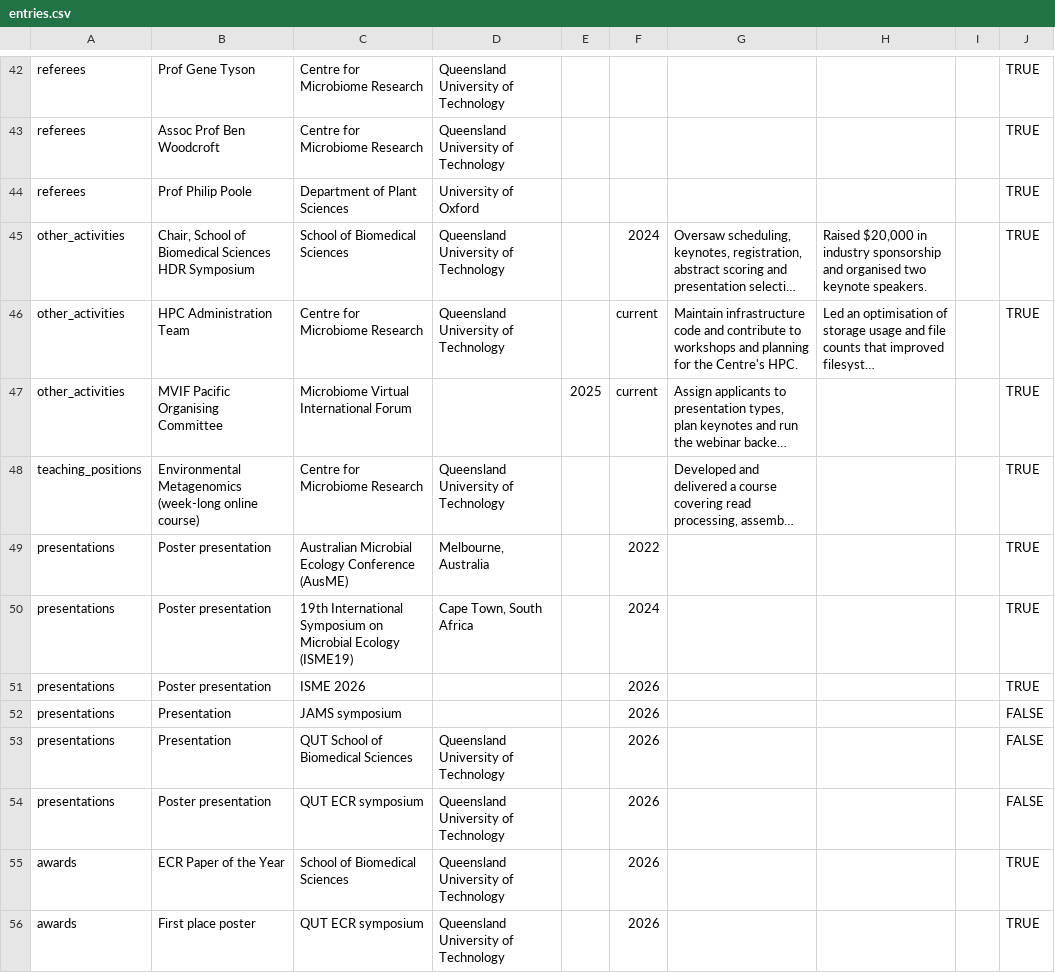
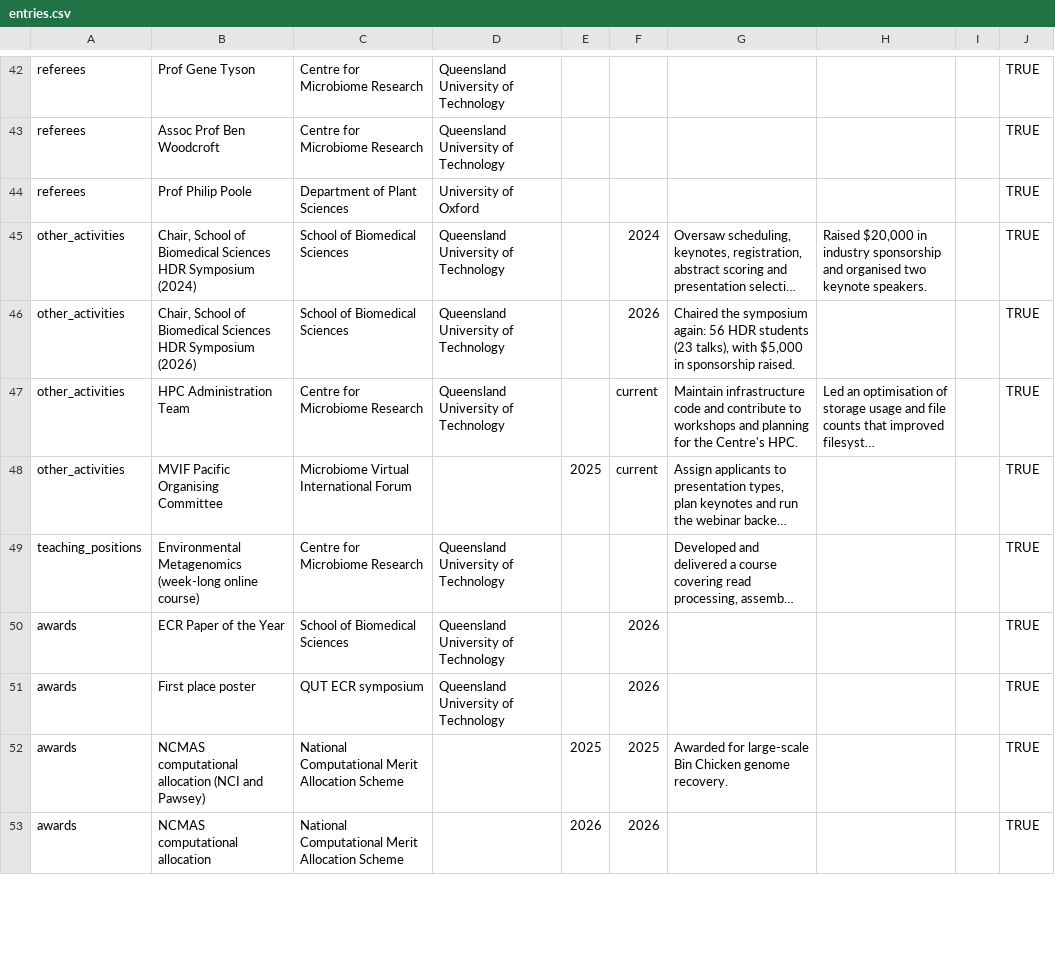
Before and after one commit to AroneyS/aroneys.github.io, a CSV file: cv/data/entries.csv, drawn as a sheet; only a part is shown, gaps mark what is left out; the shorter side is filled out with more unchanged rows; long unchanged cells end in …; removed rows and columns are numbered as before the commit, all else as after; the diff covers the shown part only; the diff names each change by its address in the sheet, - before the commit and + after, or states it on an @@ line.

Commit message:
fix publications header and software page, drop news, add Cloudflare analytics, update CV talks

```diff
--- a/cv/data/entries.csv
+++ b/cv/data/entries.csv
-B45: …HDR Symposium
+B45: …HDR Symposium (2024)
+row 46: other_activities | Chair, School of Biomedical Sciences HDR Symposium (2026) | School of Biomedical Sciences | Queensland University of Technology |  | 2026 | Chaired the symposium again: 56 HDR students (23 talks), with $5,000 in sponsorship raised. |  |  | TRUE
-row 49: presentations | Poster presentation | Australian Microbial Ecology Conference (AusME) | Melbourne, Australia |  | 2022 |  |  |  | TRUE
-row 50: presentations | Poster presentation | 19th International Symposium on Microbial Ecology (ISME19) | Cape Town, South Africa |  | 2024 |  |  |  | TRUE
-row 51: presentations | Poster presentation | ISME 2026 |  |  | 2026 |  |  |  | TRUE
-row 52: presentations | Presentation | JAMS symposium |  |  | 2026 |  |  |  | FALSE
-row 53: presentations | Presentation | QUT School of Biomedical Sciences | Queensland University of Technology |  | 2026 |  |  |  | FALSE
-row 54: presentations | Poster presentation | QUT ECR symposium | Queensland University of Technology |  | 2026 |  |  |  | FALSE
```
Also changed, not shown: 7 added rows elsewhere in this file, 9 other files.
